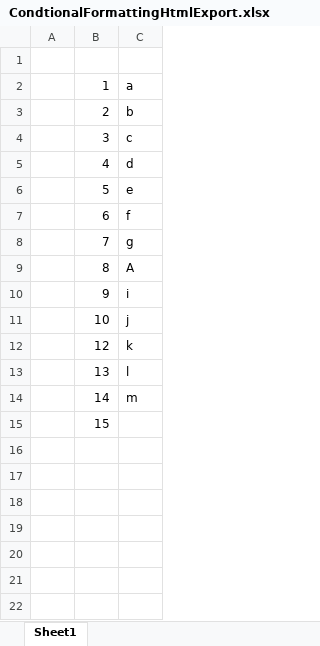
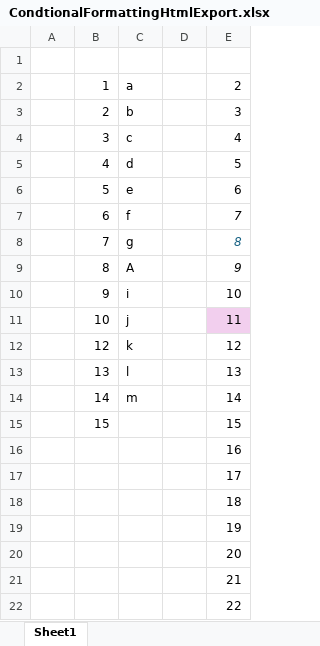
Before and after one commit to EPPlusSoftware/EPPlus, an Excel workbook: src/EPPlusTest/Workbooks/CondtionalFormattingHtmlExport.xlsx, sheet Sheet1, drawn as a sheet; values as stored, in another font and other column widths than the file's, no borders; conditional formats not drawn; the diff names each change by its address in the sheet, - before the commit and + after, or states it on an @@ line.

```diff
--- a/src/EPPlusTest/Workbooks/CondtionalFormattingHtmlExport.xlsx (sheet Sheet1)
+++ b/src/EPPlusTest/Workbooks/CondtionalFormattingHtmlExport.xlsx (sheet Sheet1)
+column D, empty
+column E, rows 2-15: 2 | 3 | 4 | 5 | 6 | 7 | 8 | 9 | 10 | 11 | 12 | 13 | 14 | 15
+row 16:  |  |  |  | 16
+row 17:  |  |  |  | 17
+row 18:  |  |  |  | 18
+row 19:  |  |  |  | 19
+row 20:  |  |  |  | 20
+row 21:  |  |  |  | 21
+row 22:  |  |  |  | 22
```
Also changed, not shown: 9 other files.
